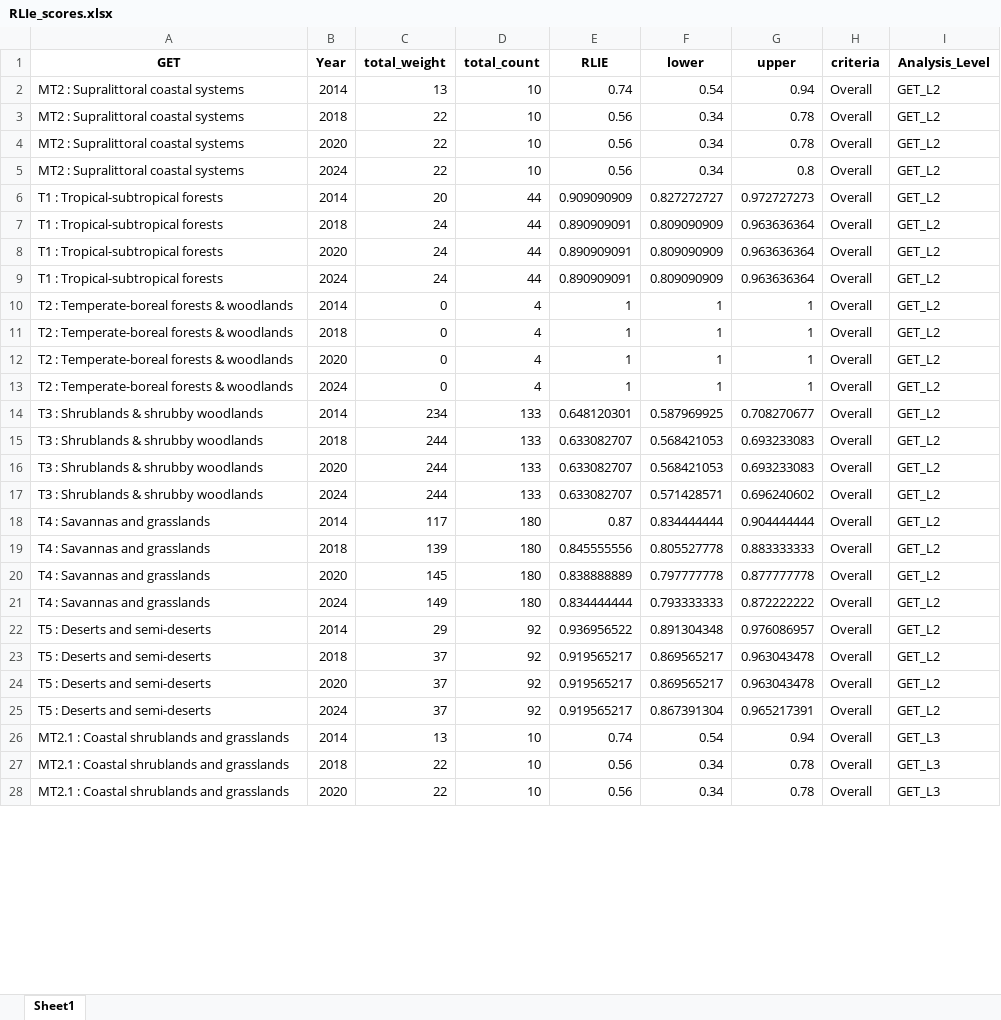
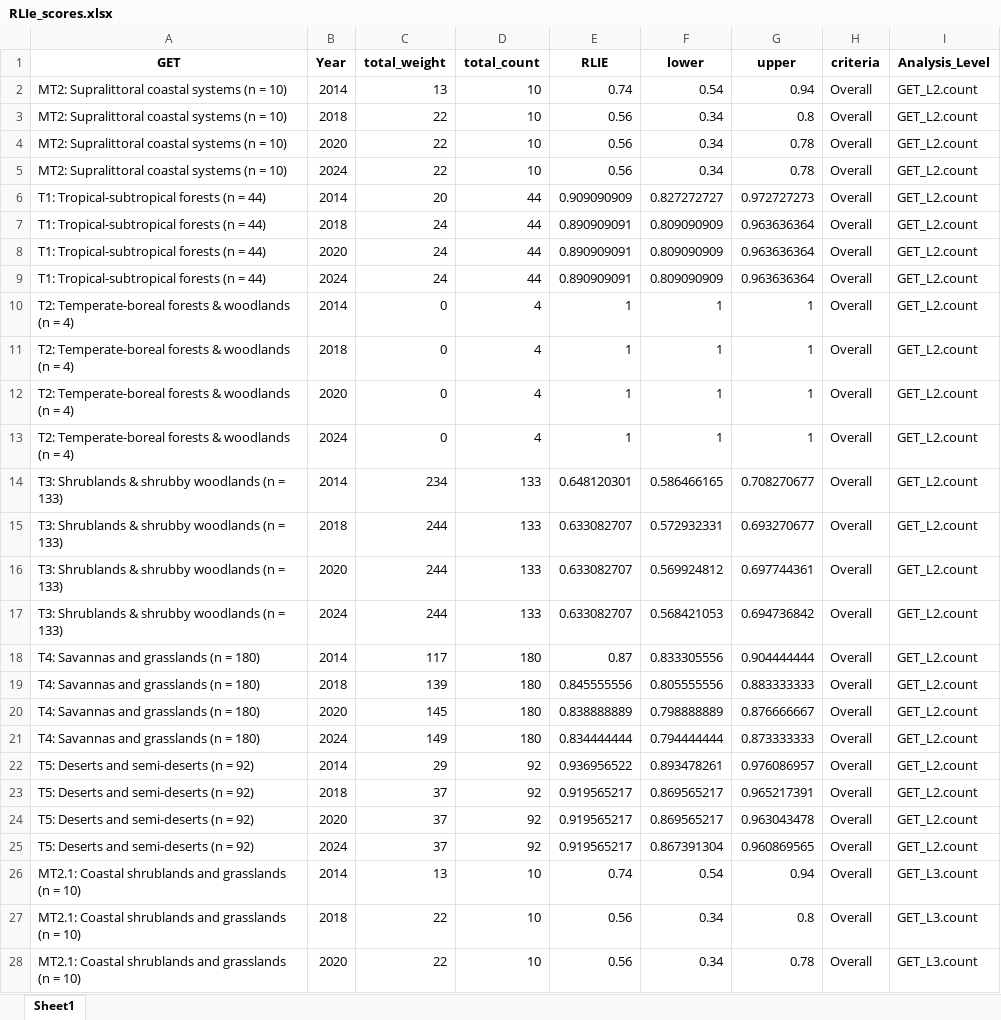
Before and after one commit to SeithatiMonyeki/CR-7-GET-techninal-workflow, an Excel workbook: data/RLIe_scores.xlsx, sheet Sheet1, drawn as a sheet; only a part is shown; values as stored, in another font and other column widths than the file's, no borders; the diff covers the shown part only; the diff names each change by its address in the sheet, - before the commit and + after, or states it on an @@ line.

```diff
--- a/data/RLIe_scores.xlsx (sheet Sheet1)
+++ b/data/RLIe_scores.xlsx (sheet Sheet1)
-A2:A5 (GET): MT2 : Supralittoral coastal systems
+A2:A5 (GET): MT2: Supralittoral coastal systems (n = 10)
-I2:I25 (Analysis_Level): GET_L2
+I2:I25 (Analysis_Level): GET_L2.count
-G3 (upper): 0.78
+G3 (upper): 0.8
-G5 (upper): 0.8
+G5 (upper): 0.78
-A6:A9 (GET): T1 : Tropical-subtropical forests
+A6:A9 (GET): T1: Tropical-subtropical forests (n = 44)
-A10:A13 (GET): T2 : Temperate-boreal forests & woodlands
+A10:A13 (GET): T2: Temperate-boreal forests & woodlands (n = 4)
-A14:A17 (GET): T3 : Shrublands & shrubby woodlands
+A14:A17 (GET): T3: Shrublands & shrubby woodlands (n = 133)
-F14 (lower): 0.587969925
+F14 (lower): 0.586466165
-F15 (lower): 0.568421053
+F15 (lower): 0.572932331
-G15 (upper): 0.693233083
+G15 (upper): 0.693270677
-F16 (lower): 0.568421053
+F16 (lower): 0.569924812
-G16 (upper): 0.693233083
+G16 (upper): 0.697744361
-F17 (lower): 0.571428571
+F17 (lower): 0.568421053
-G17 (upper): 0.696240602
+G17 (upper): 0.694736842
-A18:A21 (GET): T4 : Savannas and grasslands
+A18:A21 (GET): T4: Savannas and grasslands (n = 180)
-F18 (lower): 0.834444444
+F18 (lower): 0.833305556
-F19 (lower): 0.805527778
+F19 (lower): 0.805555556
-F20 (lower): 0.797777778
+F20 (lower): 0.798888889
-G20 (upper): 0.877777778
+G20 (upper): 0.876666667
-F21 (lower): 0.793333333
+F21 (lower): 0.794444444
-G21 (upper): 0.872222222
+G21 (upper): 0.873333333
-A22:A25 (GET): T5 : Deserts and semi-deserts
+A22:A25 (GET): T5: Deserts and semi-deserts (n = 92)
-F22 (lower): 0.891304348
+F22 (lower): 0.893478261
-G23 (upper): 0.963043478
+G23 (upper): 0.965217391
-G25 (upper): 0.965217391
+G25 (upper): 0.960869565
-A26:A28 (GET): MT2.1 : Coastal shrublands and grasslands
+A26:A28 (GET): MT2.1: Coastal shrublands and grasslands (n = 10)
-I26:I28 (Analysis_Level): GET_L3
+I26:I28 (Analysis_Level): GET_L3.count
-G27 (upper): 0.78
+G27 (upper): 0.8
```
Also changed, not shown: 106 edited cells elsewhere in this sheet, 6 other files.
